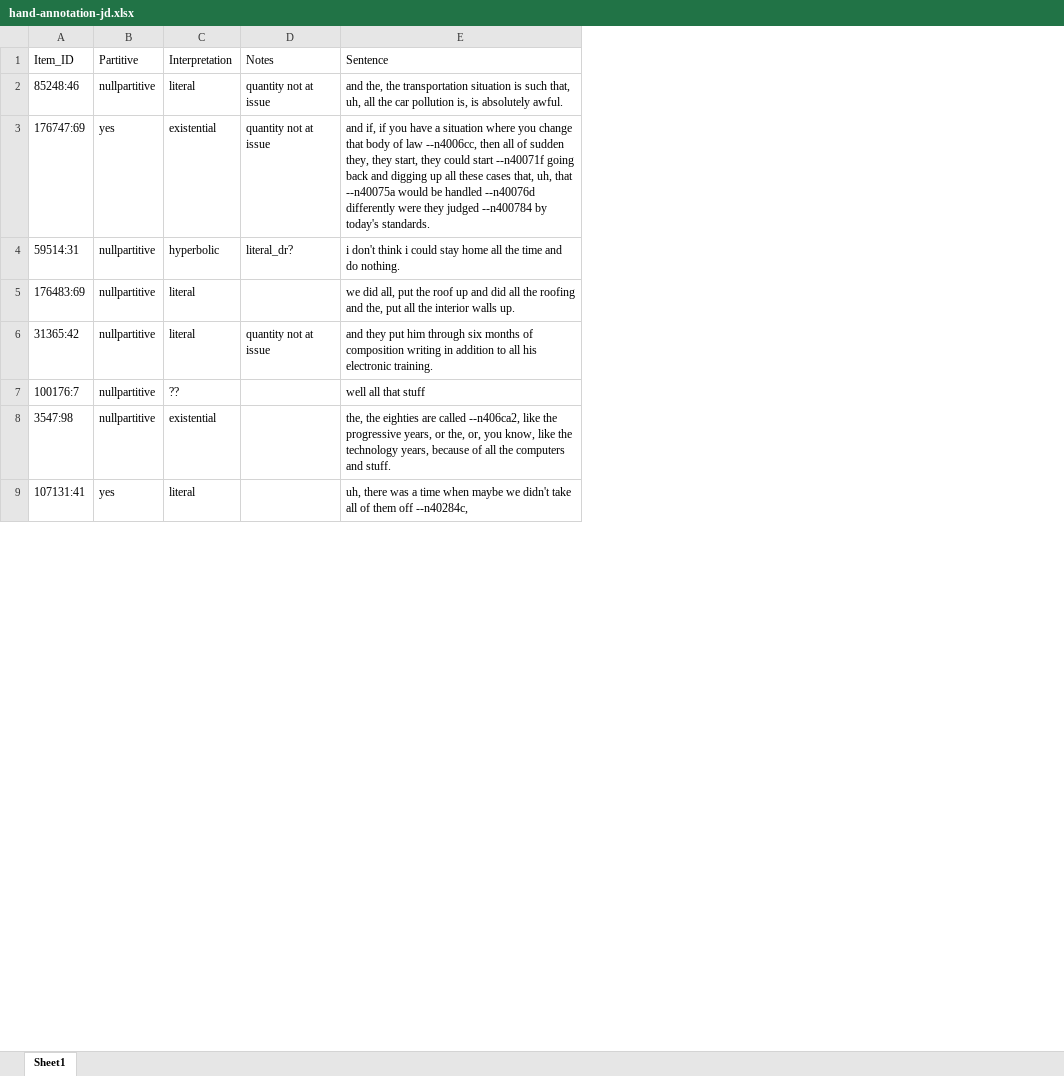
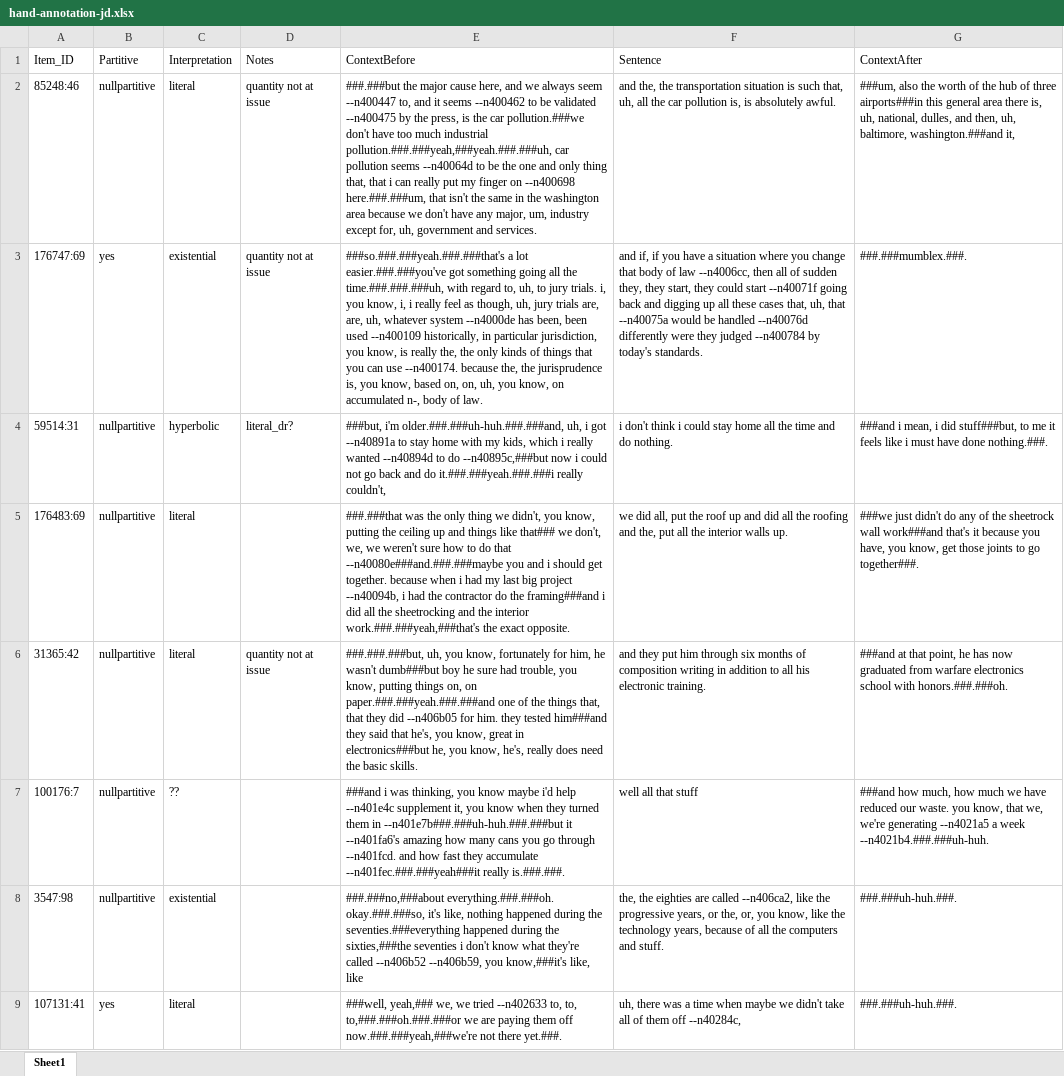
Before and after one commit to thegricean/hyperbolicquantifiers, an Excel workbook: tgrep2/data/hand-annotation-jd.xlsx, sheet Sheet1, drawn as a sheet; only a part is shown; values as stored, in another font and other column widths than the file's, no borders; the diff names each change by its address in the sheet, - before the commit and + after, or states it on an @@ line.

Commit message:
annotation with context

```diff
--- a/tgrep2/data/hand-annotation-jd.xlsx (sheet Sheet1)
+++ b/tgrep2/data/hand-annotation-jd.xlsx (sheet Sheet1)
+column E (ContextBefore), rows 2-9: ###.###but the major cause here, and we always seem --n400447 to, and it seems --n400462 to be validated --n400475 by the press, is the car pollution.###we don't have too much industrial pollution.###.###yeah,###yeah.###.###uh, car pollution seems --n40064d to be the one and only thing that, that i can really put my finger on --n400698 here.###.###um, that isn't the same in the washington area because we don't have any major, um, industry except for, uh, government and services. | ###so.###.###yeah.###.###that's a lot easier.###.###you've got something going all the time.###.###.###uh, with regard to, uh, to jury trials. i, you know, i, i really feel as though, uh, jury trials are, are, uh, whatever system --n4000de has been, been used --n400109 historically, in particular jurisdiction, you know, is really the, the only kinds of things that you can use --n400174. because the, the jurisprudence is, you know, based on, on, uh, you know, on accumulated n-, body of law. | ###but, i'm older.###.###uh-huh.###.###and, uh, i got --n40891a to stay home with my kids, which i really wanted --n40894d to do --n40895c,###but now i could not go back and do it.###.###yeah.###.###i really couldn't, | ###.###that was the only thing we didn't, you know, putting the ceiling up and things like that### we don't, we, we weren't sure how to do that --n40080e###and.###.###maybe you and i should get together. because when i had my last big project --n40094b, i had the contractor do the framing###and i did all the sheetrocking and the interior work.###.###yeah,###that's the exact opposite. | ###.###.###but, uh, you know, fortunately for him, he wasn't dumb###but boy he sure had trouble, you know, putting things on, on paper.###.###yeah.###.###and one of the things that, that they did --n406b05 for him. they tested him###and they said that he's, you know, great in electronics###but he, you know, he's, really does need the basic skills. | ###and i was thinking, you know maybe i'd help --n401e4c supplement it, you know when they turned them in --n401e7b###.###uh-huh.###.###but it --n401fa6's amazing how many cans you go through --n401fcd. and how fast they accumulate --n401fec.###.###yeah###it really is.###.###. | ###.###no,###about everything.###.###oh. okay.###.###so, it's like, nothing happened during the seventies.###everything happened during the sixties,###the seventies i don't know what they're called --n406b52 --n406b59, you know,###it's like, like | ###well, yeah,### we, we tried --n402633 to, to, to,###.###oh.###.###or we are paying them off now.###.###yeah,###we're not there yet.###.
+column G (ContextAfter), rows 2-9: ###um, also the worth of the hub of three airports###in this general area there is, uh, national, dulles, and then, uh, baltimore, washington.###and it, | ###.###mumblex.###. | ###and i mean, i did stuff###but, to me it feels like i must have done nothing.###. | ###we just didn't do any of the sheetrock wall work###and that's it because you have, you know, get those joints to go together###. | ###and at that point, he has now graduated from warfare electronics school with honors.###.###oh. | ###and how much, how much we have reduced our waste. you know, that we, we're generating --n4021a5 a week --n4021b4.###.###uh-huh. | ###.###uh-huh.###. | ###.###uh-huh.###.
```
Also changed, not shown: 6 other files.
